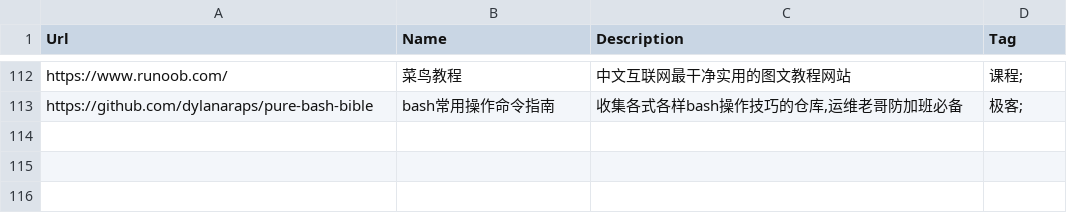
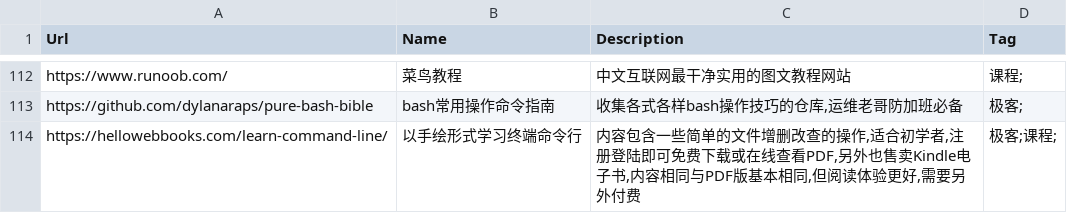
Before and after one commit to zhaoolee/ins, a CSV file: website_info.csv, drawn as a sheet; only a part is shown, gaps mark what is left out; the diff names each change by its address in the sheet, - before the commit and + after, or states it on an @@ line.

Commit message:
ins!

```diff
--- a/website_info.csv
+++ b/website_info.csv
+row 114: https://hellowebbooks.com/learn-command-line/ | 以手绘形式学习终端命令行 | 内容包含一些简单的文件增删改查的操作,适合初学者,注册登陆即可免费下载或在线查看PDF,另外也售卖Kindle电子书,内容相同与PDF版基本相同,但阅读体验更好,需要另外付费 | 极客;课程;
```
